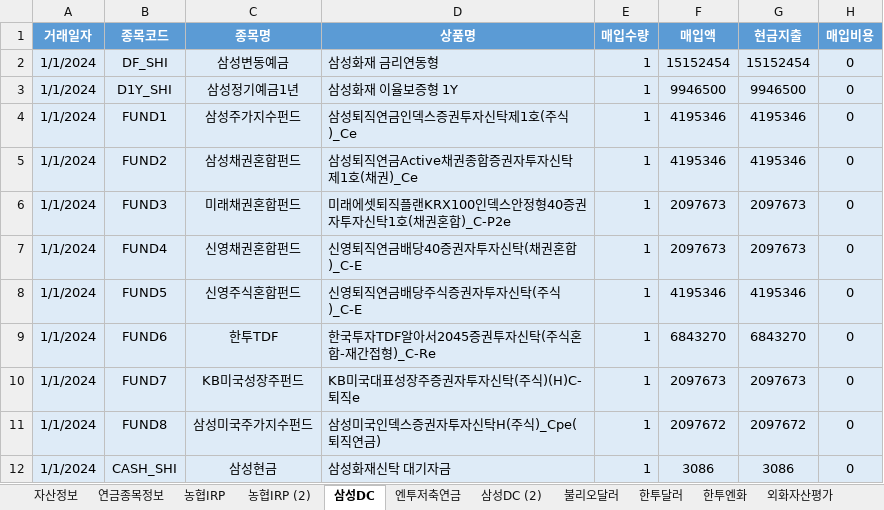
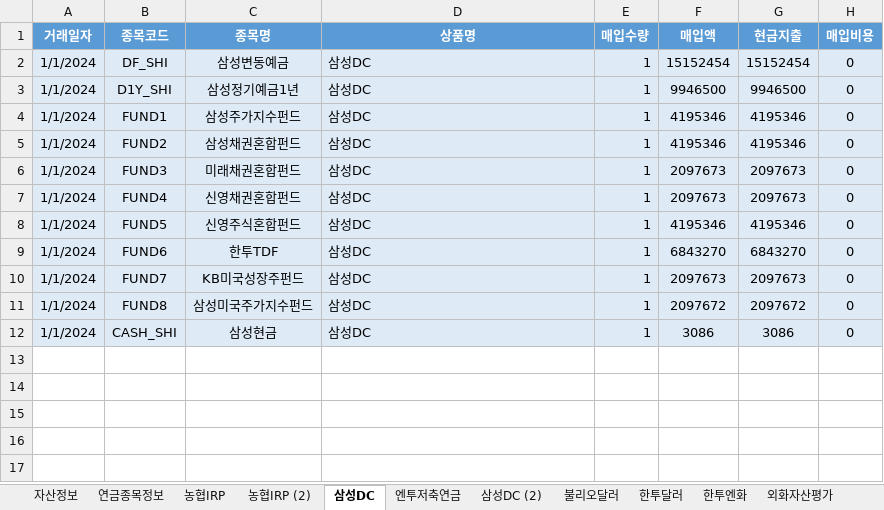
Before and after one commit to maeng-gun/my_asset, an Excel workbook: trade.xlsx, sheet 삼성DC, drawn as a sheet; only a part is shown; values as stored, in another font and other column widths than the file's, no borders; table styles not drawn; the diff names each change by its address in the sheet, - before the commit and + after, or states it on an @@ line.

```diff
--- a/trade.xlsx (sheet 삼성DC)
+++ b/trade.xlsx (sheet 삼성DC)
-D2 (상품명): 삼성화재 금리연동형
+D2 (상품명): 삼성DC
-D3 (상품명): 삼성화재 이율보증형 1Y
+D3 (상품명): 삼성DC
-D4 (상품명): 삼성퇴직연금인덱스증권투자신탁제1호(주식)_Ce
+D4 (상품명): 삼성DC
-D5 (상품명): 삼성퇴직연금Active채권종합증권자투자신탁 제1호(채권)_Ce
+D5 (상품명): 삼성DC
-D6 (상품명): 미래에셋퇴직플랜KRX100인덱스안정형40증권자투자신탁1호(채권혼합)_C-P2e
+D6 (상품명): 삼성DC
-D7 (상품명): 신영퇴직연금배당40증권자투자신탁(채권혼합)_C-E
+D7 (상품명): 삼성DC
-D8 (상품명): 신영퇴직연금배당주식증권자투자신탁(주식)_C-E
+D8 (상품명): 삼성DC
-D9 (상품명): 한국투자TDF알아서2045증권투자신탁(주식혼합-재간접형)_C-Re
+D9 (상품명): 삼성DC
-D10 (상품명): KB미국대표성장주증권자투자신탁(주식)(H)C-퇴직e
+D10 (상품명): 삼성DC
-D11 (상품명): 삼성미국인덱스증권자투자신탁H(주식)_Cpe(퇴직연금)
+D11 (상품명): 삼성DC
-D12 (상품명): 삼성화재신탁 대기자금
+D12 (상품명): 삼성DC
```
Also changed, not shown: sheet 농협IRP, sheet 엔투저축연금, sheet 연금종목정보, 4 other files.
